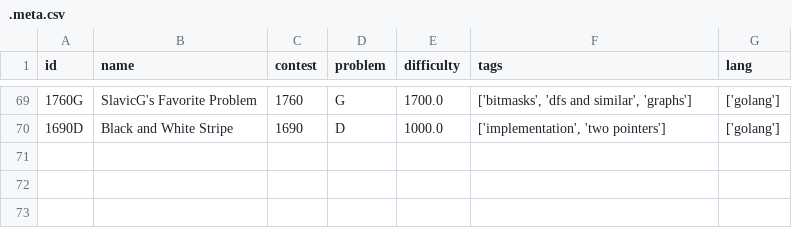
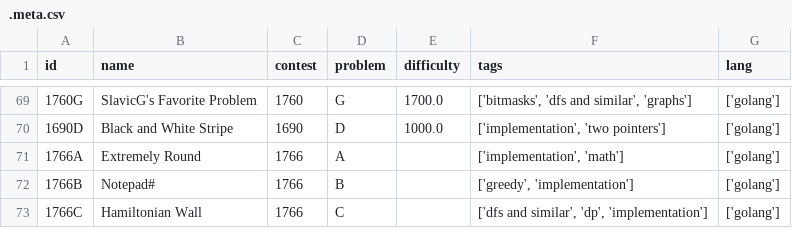
Before and after one commit to dimaglushkov/solutions, a CSV file: codeforces/.meta.csv, drawn as a sheet; only a part is shown, gaps mark what is left out.

```diff
--- a/codeforces/.meta.csv
+++ b/codeforces/.meta.csv
@@ -70 +70,4 @@ id,name,contest,problem,difficulty,tags,lang
 1690D,Black and White Stripe,1690,D,1000.0,"['implementation', 'two pointers']",['golang']
+1766A,Extremely Round,1766,A,,"['implementation', 'math']",['golang']
+1766B,Notepad#,1766,B,,"['greedy', 'implementation']",['golang']
+1766C,Hamiltonian Wall,1766,C,,"['dfs and similar', 'dp', 'implementation']",['golang']
```
Also changed, not shown: 12 other files.
